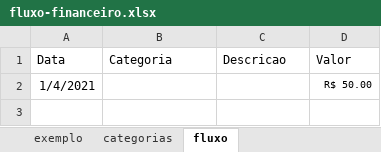
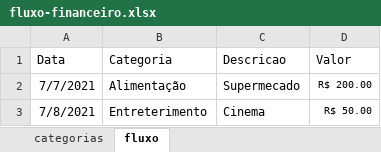
Before and after one commit to chandreatti/anti-debt, an Excel workbook: data/raw/fluxo-financeiro.xlsx, sheet fluxo, drawn as a sheet; values as stored, in another font and other column widths than the file's, no borders; table styles not drawn; removed rows and columns are numbered as before the commit, all else as after; the diff names each change by its address in the sheet, - before the commit and + after, or states it on an @@ line.

```diff
--- a/data/raw/fluxo-financeiro.xlsx (sheet fluxo)
+++ b/data/raw/fluxo-financeiro.xlsx (sheet fluxo)
-sheet tab: exemplo
-row 2: 1/4/2021 |  |  | R$ 50.00
+row 2: 7/7/2021 | Alimentação | Supermecado | R$ 200.00
+row 3: 7/8/2021 | Entreterimento | Cinema | R$ 50.00
```
Also changed, not shown: sheet categorias.
